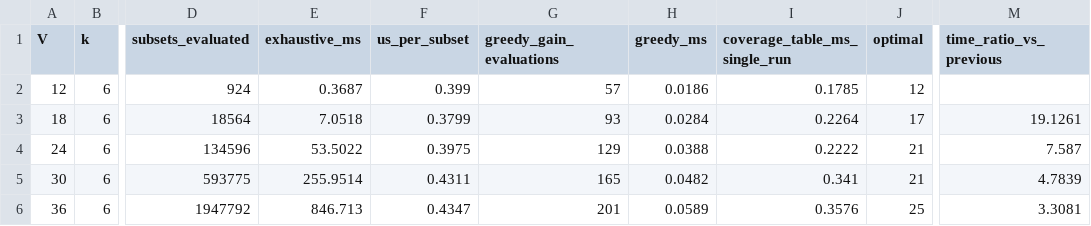
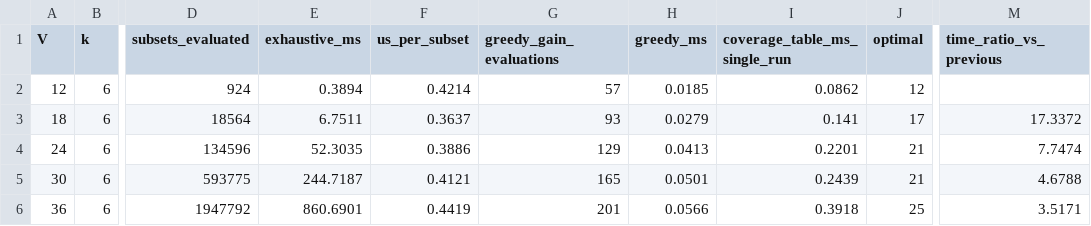
Before and after one commit to sumailasherif/DSA_Final-project-Q2, a CSV file: results/scaling_fixed_k.csv, drawn as a sheet; only a part is shown, gaps mark what is left out; the diff names each change by its address in the sheet, - before the commit and + after, or states it on an @@ line.

```diff
--- a/results/scaling_fixed_k.csv
+++ b/results/scaling_fixed_k.csv
-E2 (exhaustive_ms): 0.3687
+E2 (exhaustive_ms): 0.3894
-F2 (us_per_subset): 0.399
+F2 (us_per_subset): 0.4214
-H2 (greedy_ms): 0.0186
+H2 (greedy_ms): 0.0185
-I2 (coverage_table_ms_single_run): 0.1785
+I2 (coverage_table_ms_single_run): 0.0862
-E3 (exhaustive_ms): 7.0518
+E3 (exhaustive_ms): 6.7511
-F3 (us_per_subset): 0.3799
+F3 (us_per_subset): 0.3637
-H3 (greedy_ms): 0.0284
+H3 (greedy_ms): 0.0279
-I3 (coverage_table_ms_single_run): 0.2264
+I3 (coverage_table_ms_single_run): 0.141
-M3 (time_ratio_vs_previous): 19.1261
+M3 (time_ratio_vs_previous): 17.3372
-E4 (exhaustive_ms): 53.5022
+E4 (exhaustive_ms): 52.3035
-F4 (us_per_subset): 0.3975
+F4 (us_per_subset): 0.3886
-H4 (greedy_ms): 0.0388
+H4 (greedy_ms): 0.0413
-I4 (coverage_table_ms_single_run): 0.2222
+I4 (coverage_table_ms_single_run): 0.2201
-M4 (time_ratio_vs_previous): 7.587
+M4 (time_ratio_vs_previous): 7.7474
-E5 (exhaustive_ms): 255.9514
+E5 (exhaustive_ms): 244.7187
-F5 (us_per_subset): 0.4311
+F5 (us_per_subset): 0.4121
-H5 (greedy_ms): 0.0482
+H5 (greedy_ms): 0.0501
-I5 (coverage_table_ms_single_run): 0.341
+I5 (coverage_table_ms_single_run): 0.2439
-M5 (time_ratio_vs_previous): 4.7839
+M5 (time_ratio_vs_previous): 4.6788
-E6 (exhaustive_ms): 846.713
+E6 (exhaustive_ms): 860.6901
-F6 (us_per_subset): 0.4347
+F6 (us_per_subset): 0.4419
-H6 (greedy_ms): 0.0589
+H6 (greedy_ms): 0.0566
-I6 (coverage_table_ms_single_run): 0.3576
+I6 (coverage_table_ms_single_run): 0.3918
-M6 (time_ratio_vs_previous): 3.3081
+M6 (time_ratio_vs_previous): 3.5171
```
Also changed, not shown: results/real_network_results.csv, results/scaling_growing_k.csv, 6 other files.
